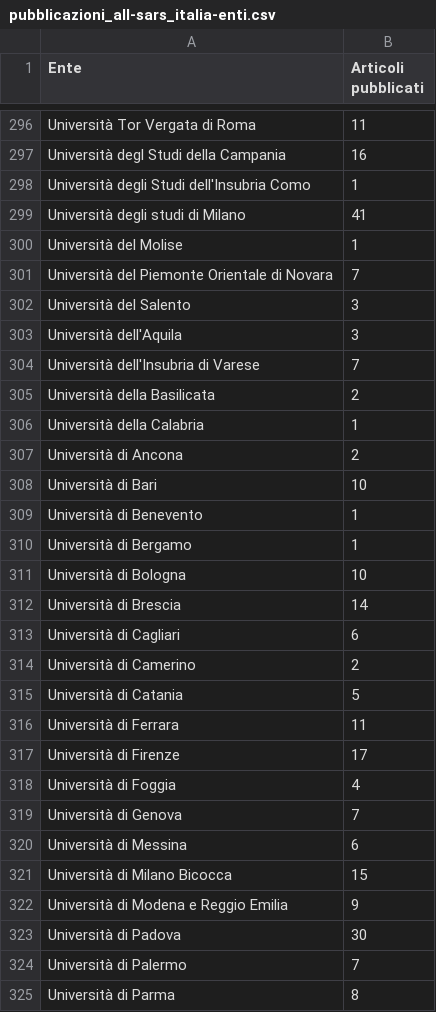
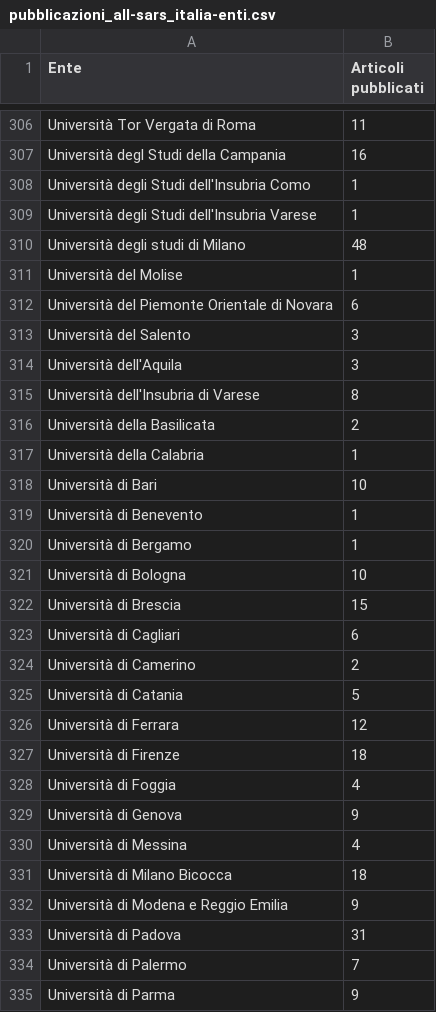
Before and after one commit to sergiocima/Pubblicazioni-SARS-Cov-2, a CSV file: pubblicazioni_all-sars_italia-enti.csv, drawn as a sheet; only a part is shown, gaps mark what is left out; the diff covers the shown part only.

```diff
--- a/pubblicazioni_all-sars_italia-enti.csv
+++ b/pubblicazioni_all-sars_italia-enti.csv
@@ -298,11 +308,11 @@
 "Università degli Studi dell'Insubria Como",1
-"Università degli studi di Milano",41
+"Università degli Studi dell'Insubria Varese",1
+"Università degli studi di Milano",48
 "Università del Molise",1
-"Università del Piemonte Orientale di Novara",7
+"Università del Piemonte Orientale di Novara",6
 "Università del Salento",3
 "Università dell'Aquila",3
-"Università dell'Insubria di Varese",7
+"Università dell'Insubria di Varese",8
 "Università della Basilicata",2
 "Università della Calabria",1
-"Università di Ancona",2
 "Università di Bari",10
@@ -311,3 +321,3 @@
 "Università di Bologna",10
-"Università di Brescia",14
+"Università di Brescia",15
 "Università di Cagliari",6
@@ -315,11 +325,11 @@
 "Università di Catania",5
-"Università di Ferrara",11
-"Università di Firenze",17
+"Università di Ferrara",12
+"Università di Firenze",18
 "Università di Foggia",4
-"Università di Genova",7
-"Università di Messina",6
-"Università di Milano Bicocca",15
+"Università di Genova",9
+"Università di Messina",4
+"Università di Milano Bicocca",18
 "Università di Modena e Reggio Emilia",9
-"Università di Padova",30
+"Università di Padova",31
 "Università di Palermo",7
-"Università di Parma",8
+"Università di Parma",9
```
Also changed, not shown: 11 added rows, 2 removed rows and 30 edited cells elsewhere in this file.
